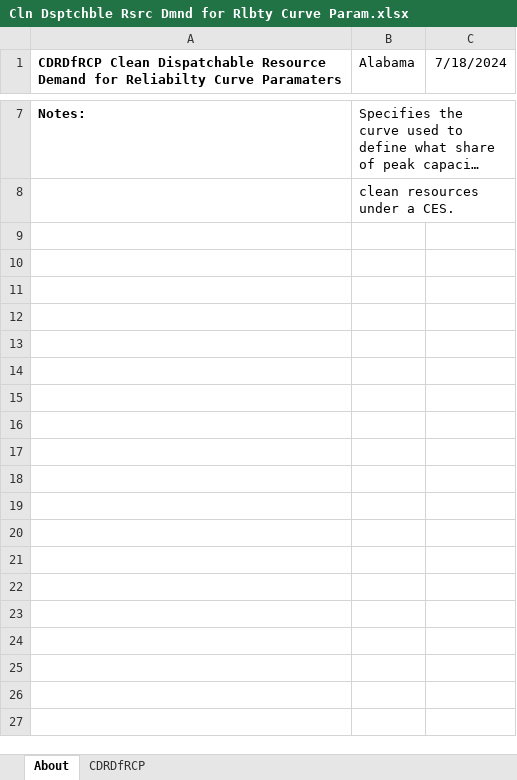
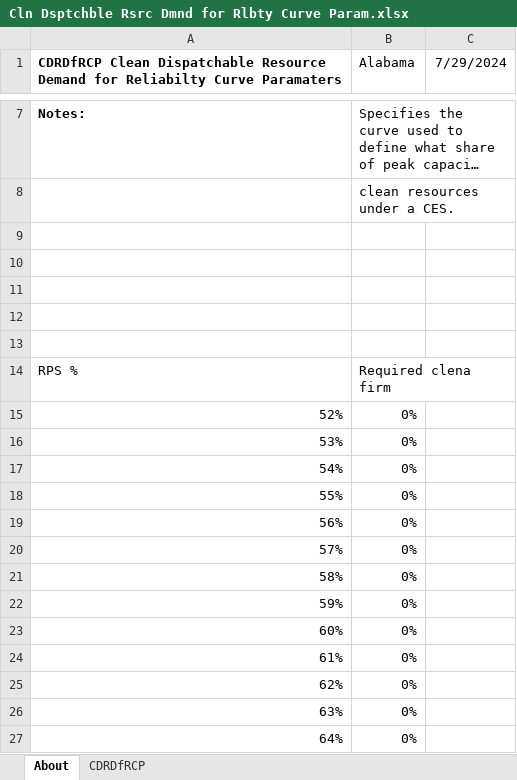
Before and after one commit to EnergyInnovation/eps-alabama, an Excel workbook: InputData/elec/CDRDfRCP/Cln Dsptchble Rsrc Dmnd for Rlbty Curve Param.xlsx, sheet About, drawn as a sheet; only a part is shown, gaps mark what is left out; long unchanged cells end in …; values as stored, in another font and other column widths than the file's, no borders; charts and pictures not drawn; the diff covers the shown part only; the diff names each change by its address in the sheet, - before the commit and + after, or states it on an @@ line.

```diff
--- a/InputData/elec/CDRDfRCP/Cln Dsptchble Rsrc Dmnd for Rlbty Curve Param.xlsx (sheet About)
+++ b/InputData/elec/CDRDfRCP/Cln Dsptchble Rsrc Dmnd for Rlbty Curve Param.xlsx (sheet About)
-C1: 7/18/2024
+C1: 7/29/2024
+row 9: (empty)
+row 10: (empty)
+row 11: (empty)
+row 12: (empty)
+row 13: (empty)
+row 14: RPS % | Required clena firm
+row 15: 52% | 0%
+row 16: 53% | 0%
+row 17: 54% | 0%
+row 18: 55% | 0%
+row 19: 56% | 0%
+row 20: 57% | 0%
+row 21: 58% | 0%
+row 22: 59% | 0%
+row 23: 60% | 0%
+row 24: 61% | 0%
+row 25: 62% | 0%
+row 26: 63% | 0%
+row 27: 64% | 0%
```
Also changed, not shown: 36 added rows elsewhere in this sheet, sheet CDRDfRCP, charts or pictures, InputData/ctrl-settings/RACP/RPS Alternative Compliance Payment.xlsx, InputData/elec/HOC/HOC Hydro Opportunity Costs.xlsx, 24 other files.
